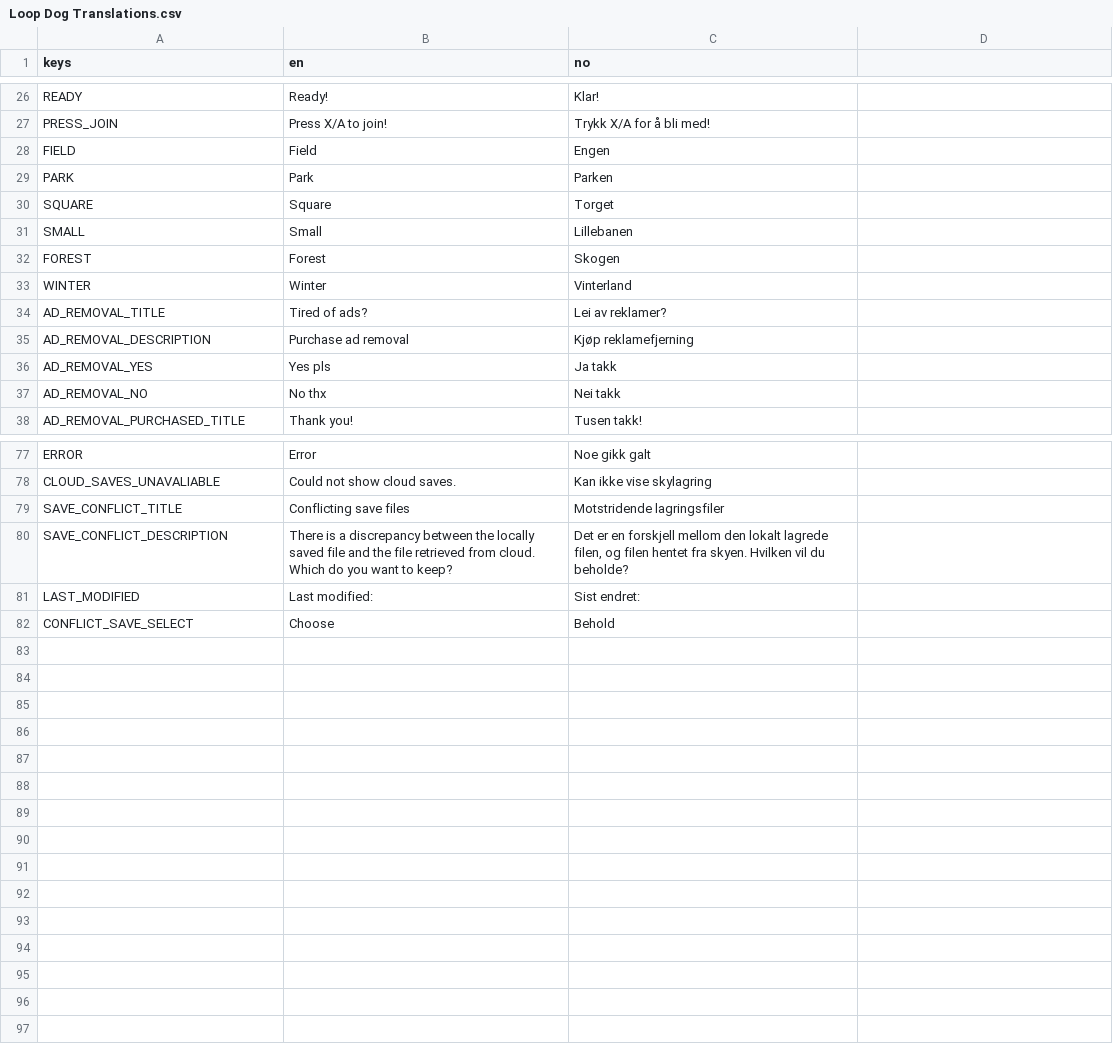
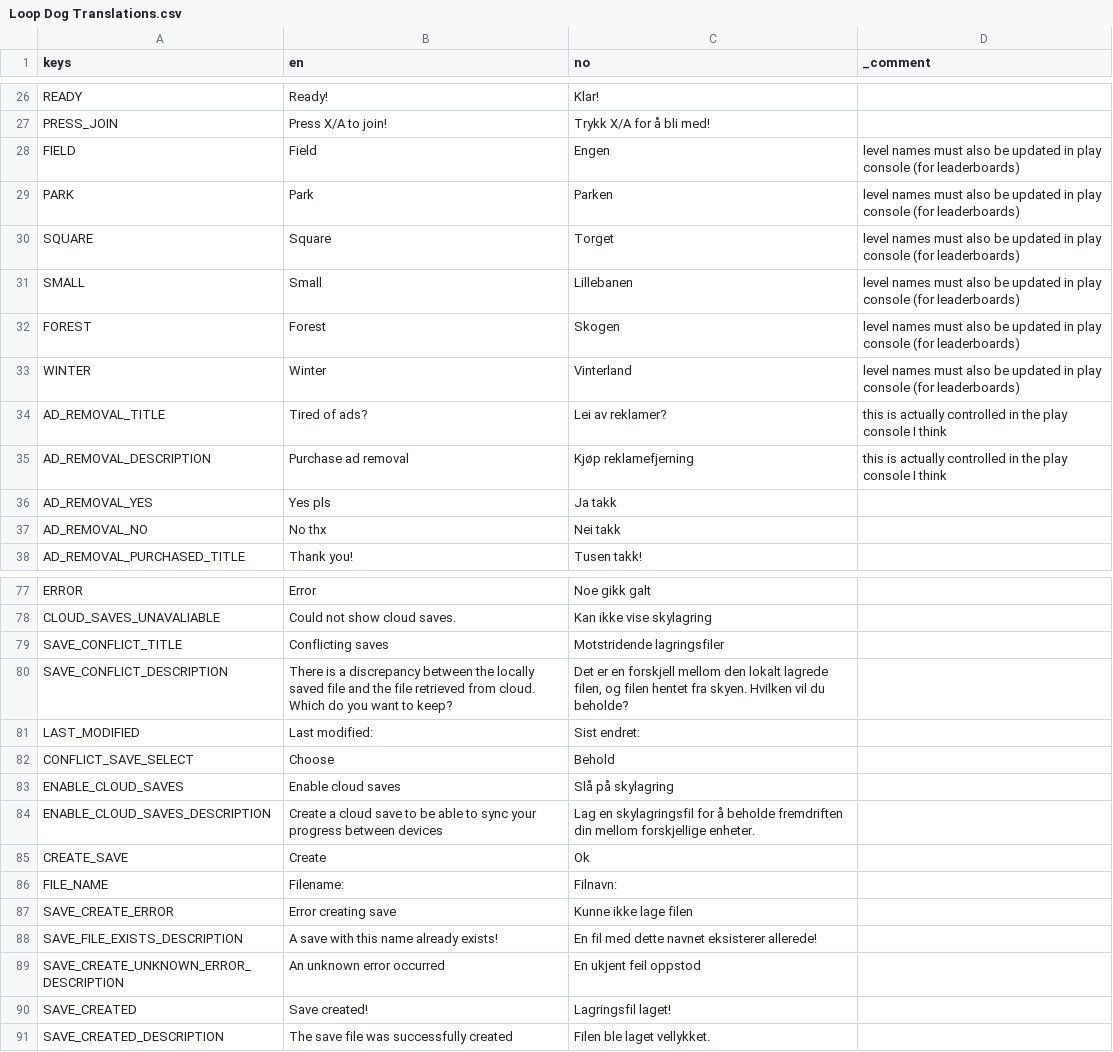
Before and after one commit to EsasHG/notsnake, a CSV file: Localization/Loop Dog Translations.csv, drawn as a sheet; only a part is shown, gaps mark what is left out; the diff names each change by its address in the sheet, - before the commit and + after, or states it on an @@ line.

Commit message:
Cloud saving stuff

```diff
--- a/Localization/Loop Dog Translations.csv
+++ b/Localization/Loop Dog Translations.csv
-D1: (empty)
+D1: _comment
-D28:D33 (_comment): (empty)
+D28:D33 (_comment): level names must also be updated in play console (for leaderboards)
-D34:D35 (_comment): (empty)
+D34:D35 (_comment): this is actually controlled in the play console I think
-B79 (en): Conflicting save files
+B79 (en): Conflicting saves
+row 83: ENABLE_CLOUD_SAVES | Enable cloud saves | Slå på skylagring
+row 84: ENABLE_CLOUD_SAVES_DESCRIPTION | Create a cloud save to be able to sync your progress between devices | Lag en skylagringsfil for å beholde fremdriften din mellom forskjellige enheter.
+row 85: CREATE_SAVE | Create | Ok
+row 86: FILE_NAME | Filename: | Filnavn:
+row 87: SAVE_CREATE_ERROR | Error creating save | Kunne ikke lage filen
+row 88: SAVE_FILE_EXISTS_DESCRIPTION | A save with this name already exists! | En fil med dette navnet eksisterer allerede!
+row 89: SAVE_CREATE_UNKNOWN_ERROR_DESCRIPTION | An unknown error occurred | En ukjent feil oppstod
+row 90: SAVE_CREATED | Save created! | Lagringsfil laget!
+row 91: SAVE_CREATED_DESCRIPTION | The save file was successfully created | Filen ble laget vellykket.
```
Also changed, not shown: 14 other files.
